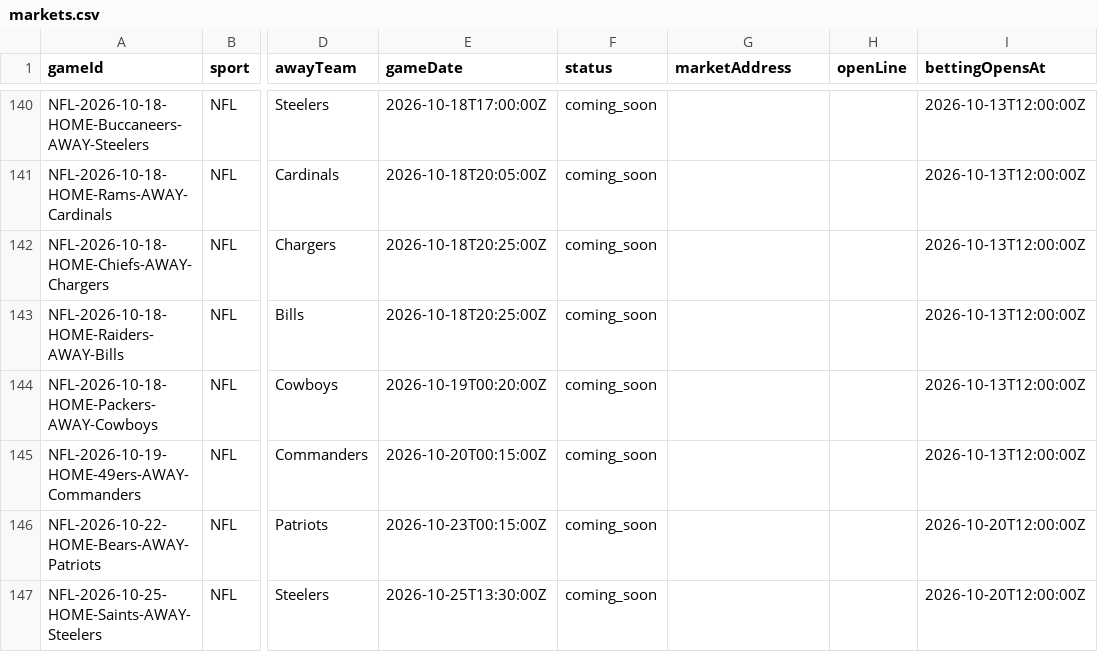
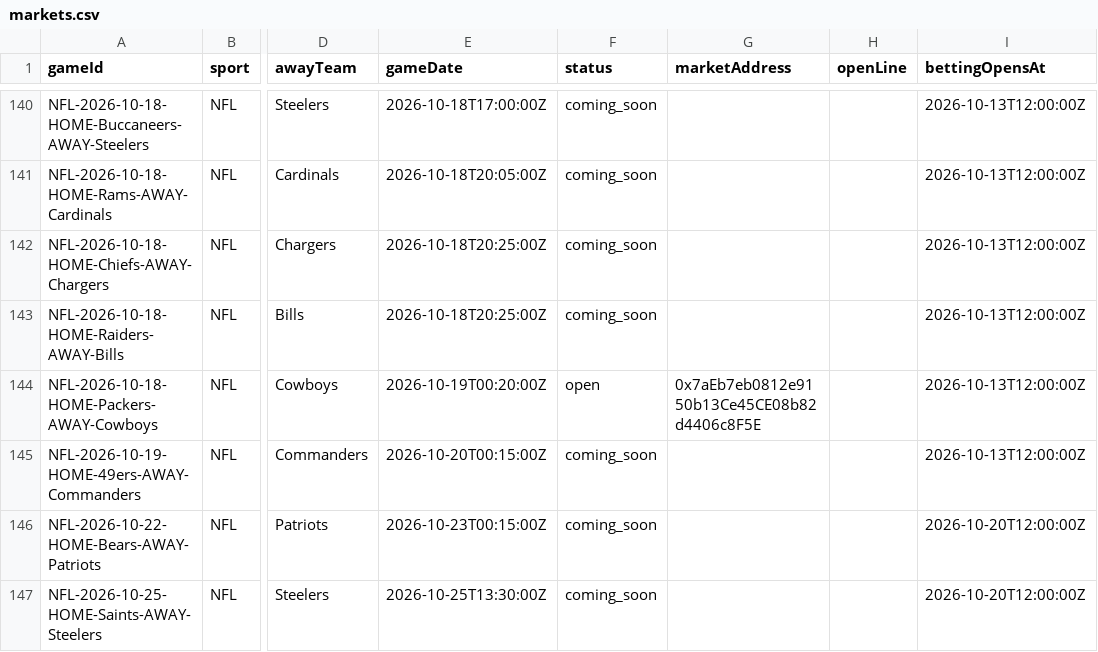
Before and after one commit to EvenStevenBet/even-steven, a CSV file: data/markets.csv, drawn as a sheet; only a part is shown, gaps mark what is left out; the diff names each change by its address in the sheet, - before the commit and + after, or states it on an @@ line.

```diff
--- a/data/markets.csv
+++ b/data/markets.csv
-F144 (status): coming_soon
+F144 (status): open
-G144 (marketAddress): (empty)
+G144 (marketAddress): 0x7aEb7eb0812e9150b13Ce45CE08b82d4406c8F5E
```
